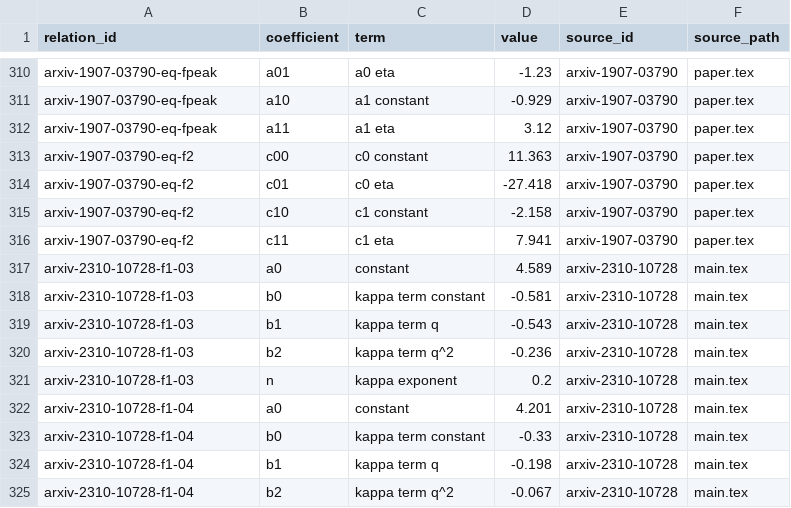
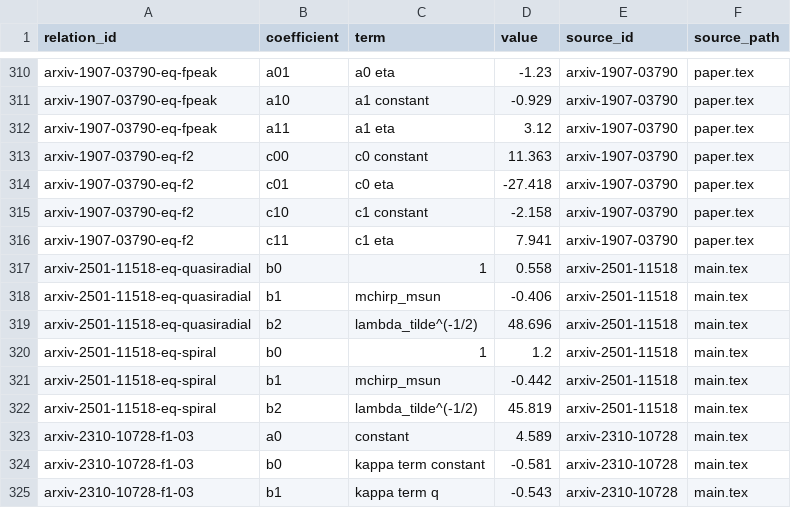
Before and after one commit to svretina/EmpiricalRelations.jl, a CSV file: data/relations/coefficients.csv, drawn as a sheet; only a part is shown, gaps mark what is left out; the shorter side is filled out with more unchanged rows.

```diff
--- a/data/relations/coefficients.csv
+++ b/data/relations/coefficients.csv
@@ -316,2 +316,8 @@ arxiv-1907-03790-eq-f2,c10,c1 constant,-2.158,arxiv-1907-03790,paper.tex
 arxiv-1907-03790-eq-f2,c11,c1 eta,7.941,arxiv-1907-03790,paper.tex
+arxiv-2501-11518-eq-quasiradial,b0,1,0.558,arxiv-2501-11518,main.tex
+arxiv-2501-11518-eq-quasiradial,b1,mchirp_msun,-0.406,arxiv-2501-11518,main.tex
+arxiv-2501-11518-eq-quasiradial,b2,lambda_tilde^(-1/2),48.696,arxiv-2501-11518,main.tex
+arxiv-2501-11518-eq-spiral,b0,1,1.2,arxiv-2501-11518,main.tex
+arxiv-2501-11518-eq-spiral,b1,mchirp_msun,-0.442,arxiv-2501-11518,main.tex
+arxiv-2501-11518-eq-spiral,b2,lambda_tilde^(-1/2),45.819,arxiv-2501-11518,main.tex
 arxiv-2310-10728-f1-03,a0,constant,4.589,arxiv-2310-10728,main.tex
```
Also changed, not shown: data/eos.csv, data/extraction_coverage.csv, 16 other files.
